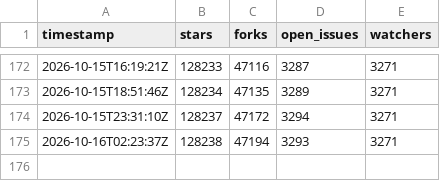
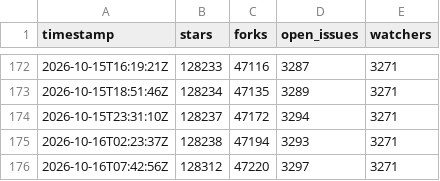
Before and after one commit to tanvirul-islam-rifat/Repo-Pulse, a CSV file: data/kubernetes__kubernetes.csv, drawn as a sheet; only a part is shown, gaps mark what is left out.

```diff
--- a/data/kubernetes__kubernetes.csv
+++ b/data/kubernetes__kubernetes.csv
@@ -175 +175,2 @@ timestamp,stars,forks,open_issues,watchers
 2026-10-16T02:23:37Z,128238,47194,3293,3271
+2026-10-16T07:42:56Z,128312,47220,3297,3271
```
Also changed, not shown: data/facebook__react.csv, data/llvm__llvm-project.csv, 5 other files.
